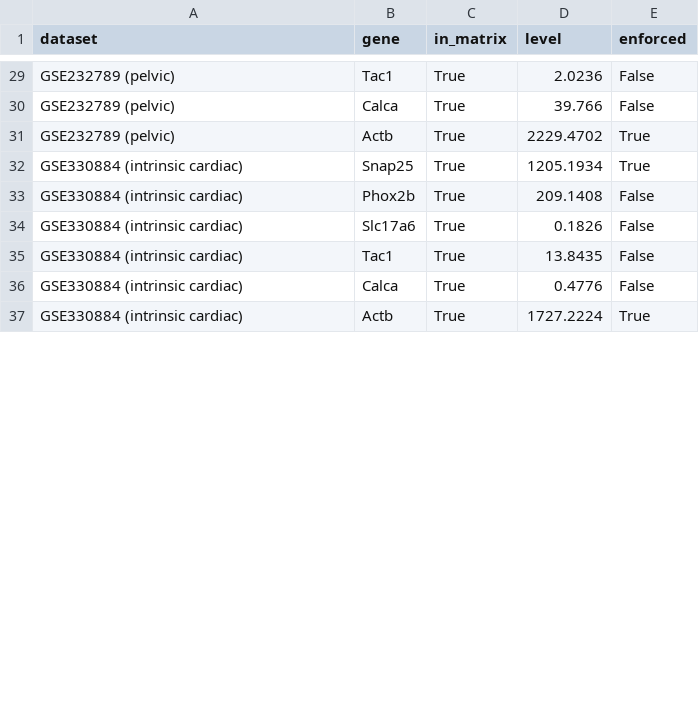
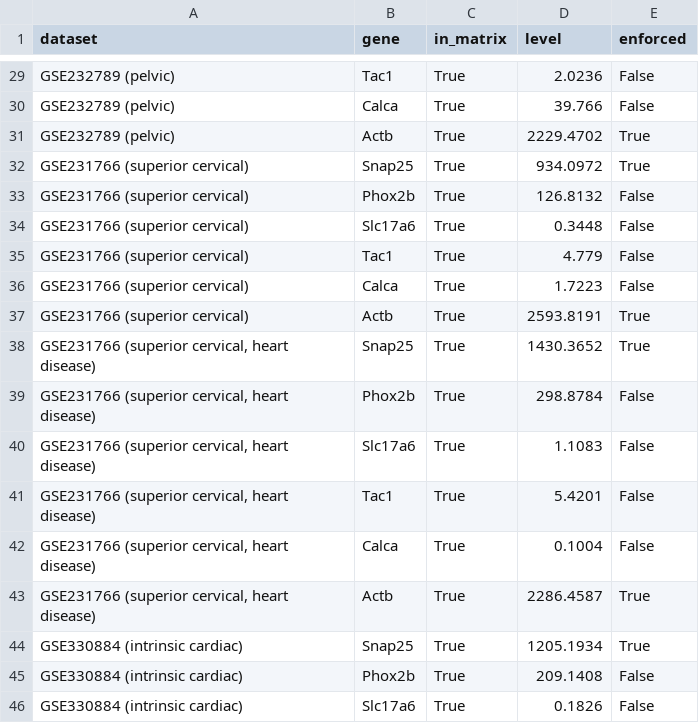
Before and after one commit to AlexanderJais/Oprl1-Peripheral-Atlas, a CSV file: results/peripheral_marker_checks.csv (was results/autonomic_marker_checks.csv), drawn as a sheet; only a part is shown, gaps mark what is left out; the shorter side is filled out with more unchanged rows; the diff covers the shown part only.

```diff
--- a/results/autonomic_marker_checks.csv
+++ b/results/peripheral_marker_checks.csv
@@ -31,2 +31,14 @@ GSE232789 (pelvic),Calca,True,39.766,False
 GSE232789 (pelvic),Actb,True,2229.4702,True
+GSE231766 (superior cervical),Snap25,True,934.0972,True
+GSE231766 (superior cervical),Phox2b,True,126.8132,False
+GSE231766 (superior cervical),Slc17a6,True,0.3448,False
+GSE231766 (superior cervical),Tac1,True,4.779,False
+GSE231766 (superior cervical),Calca,True,1.7223,False
+GSE231766 (superior cervical),Actb,True,2593.8191,True
+"GSE231766 (superior cervical, heart disease)",Snap25,True,1430.3652,True
+"GSE231766 (superior cervical, heart disease)",Phox2b,True,298.8784,False
+"GSE231766 (superior cervical, heart disease)",Slc17a6,True,1.1083,False
+"GSE231766 (superior cervical, heart disease)",Tac1,True,5.4201,False
+"GSE231766 (superior cervical, heart disease)",Calca,True,0.1004,False
+"GSE231766 (superior cervical, heart disease)",Actb,True,2286.4587,True
 GSE330884 (intrinsic cardiac),Snap25,True,1205.1934,True
```
Also changed, not shown: 6 added rows and 12 edited cells elsewhere in this file, 18 other files.
